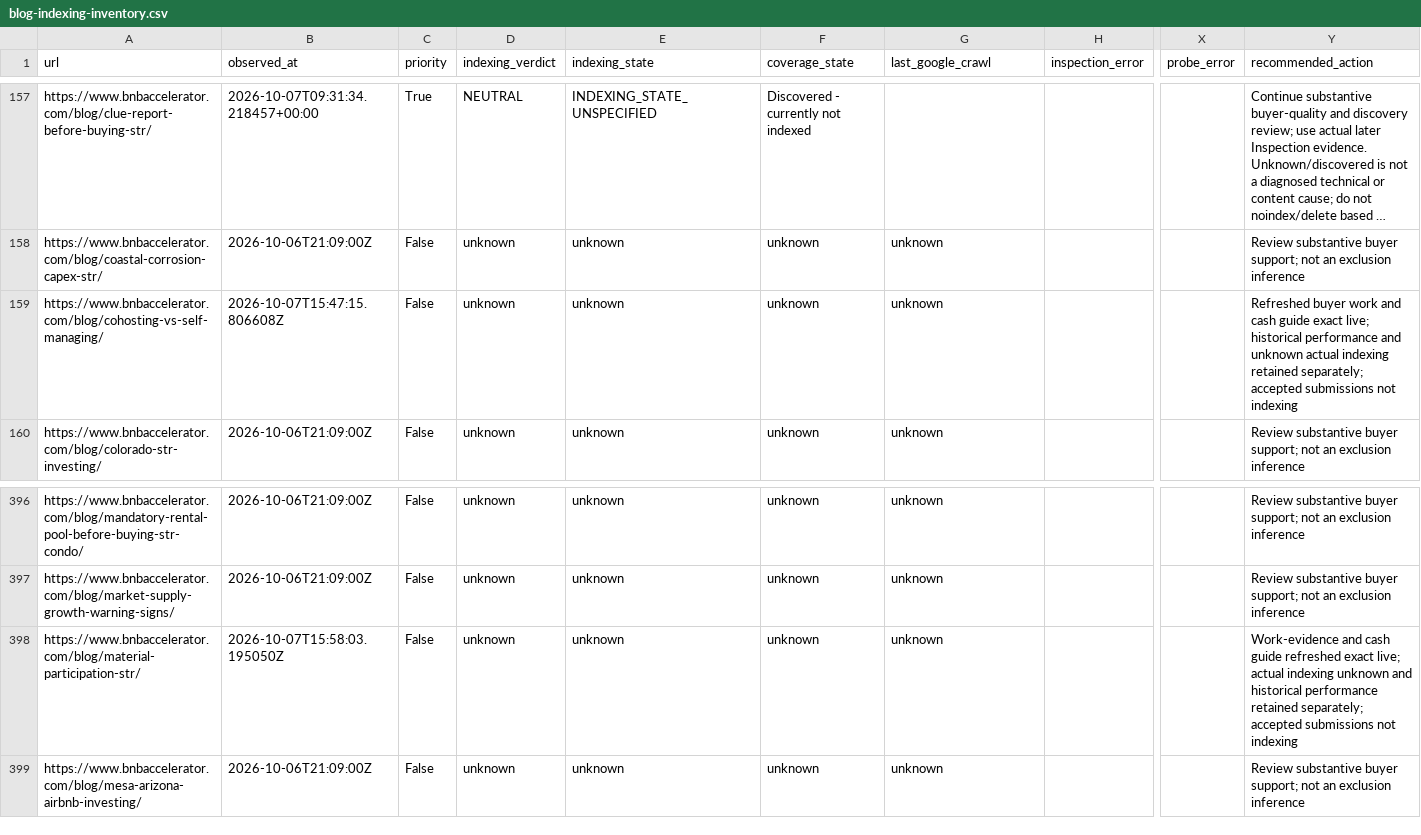
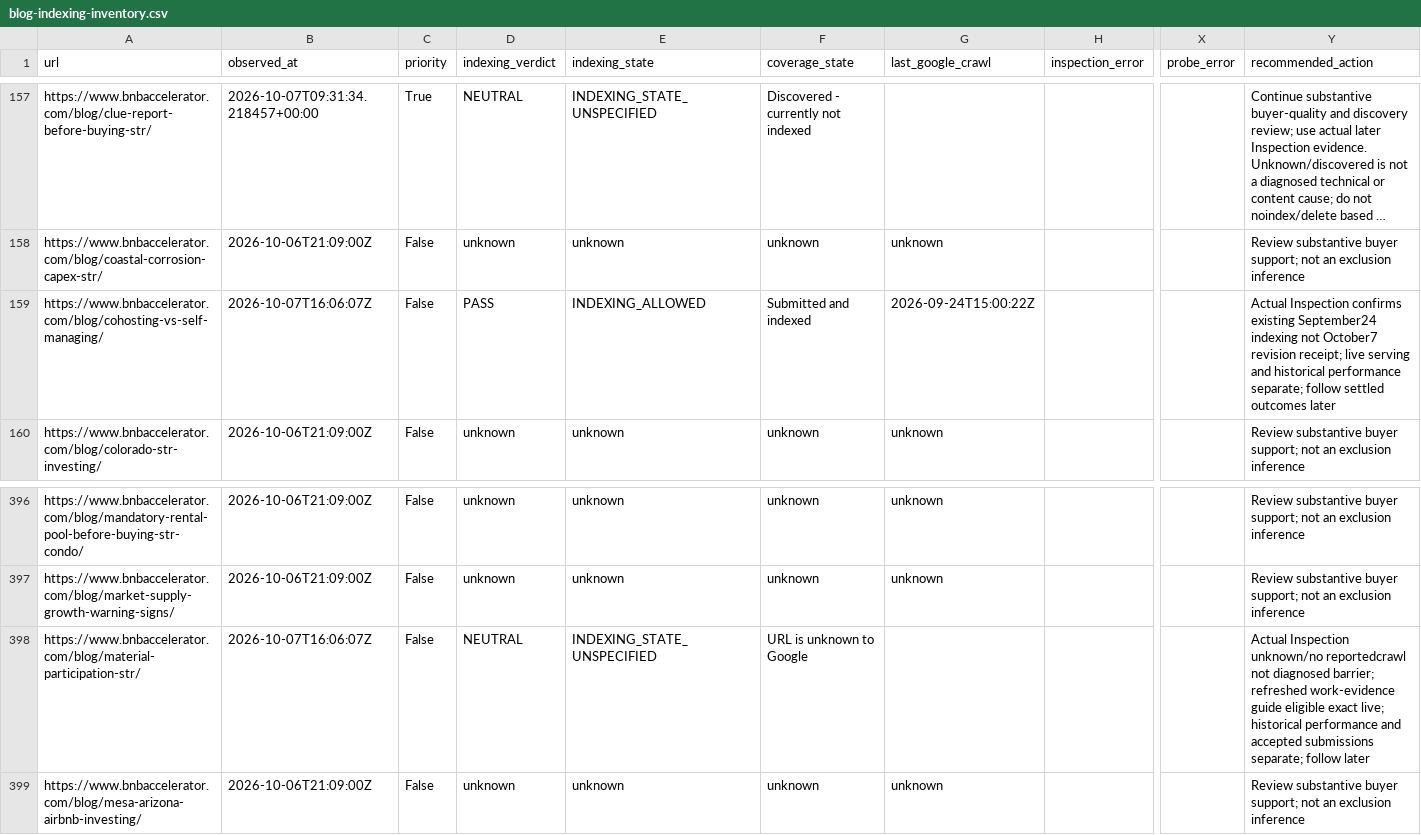
Before and after one commit to drconnorrobertson/bnb-accelerator-site, a CSV file: _gen/blog-indexing-inventory.csv, drawn as a sheet; only a part is shown, gaps mark what is left out; long unchanged cells end in …; the diff names each change by its address in the sheet, - before the commit and + after, or states it on an @@ line.

Commit message:
Record actual indexing baseline for two investor decision owners

```diff
--- a/_gen/blog-indexing-inventory.csv
+++ b/_gen/blog-indexing-inventory.csv
-B159 (observed_at): 2026-10-07T15:47:15.806608Z
+B159 (observed_at): 2026-10-07T16:06:07Z
-D159 (indexing_verdict): unknown
+D159 (indexing_verdict): PASS
-E159 (indexing_state): unknown
+E159 (indexing_state): INDEXING_ALLOWED
-F159 (coverage_state): unknown
+F159 (coverage_state): Submitted and indexed
-G159 (last_google_crawl): unknown
+G159 (last_google_crawl): 2026-09-24T15:00:22Z
-Y159 (recommended_action): Refreshed buyer work and cash guide exact live; historical performance and unknown actual indexing retained separately; accepted submissions not indexing
+Y159 (recommended_action): Actual Inspection confirms existing September24 indexing not October7 revision receipt; live serving and historical performance separate; follow settled outcomes later
-B398 (observed_at): 2026-10-07T15:58:03.195050Z
+B398 (observed_at): 2026-10-07T16:06:07Z
-D398 (indexing_verdict): unknown
+D398 (indexing_verdict): NEUTRAL
-E398 (indexing_state): unknown
+E398 (indexing_state): INDEXING_STATE_UNSPECIFIED
-F398 (coverage_state): unknown
+F398 (coverage_state): URL is unknown to Google
-G398 (last_google_crawl): unknown
+G398 (last_google_crawl): (empty)
-Y398 (recommended_action): Work-evidence and cash guide refreshed exact live; actual indexing unknown and historical performance retained separately; accepted submissions not indexing
+Y398 (recommended_action): Actual Inspection unknown/no reportedcrawl not diagnosed barrier; refreshed work-evidence guide eligible exact live; historical performance and accepted submissions separate; follow later
```
Also changed, not shown: 2 other files.
